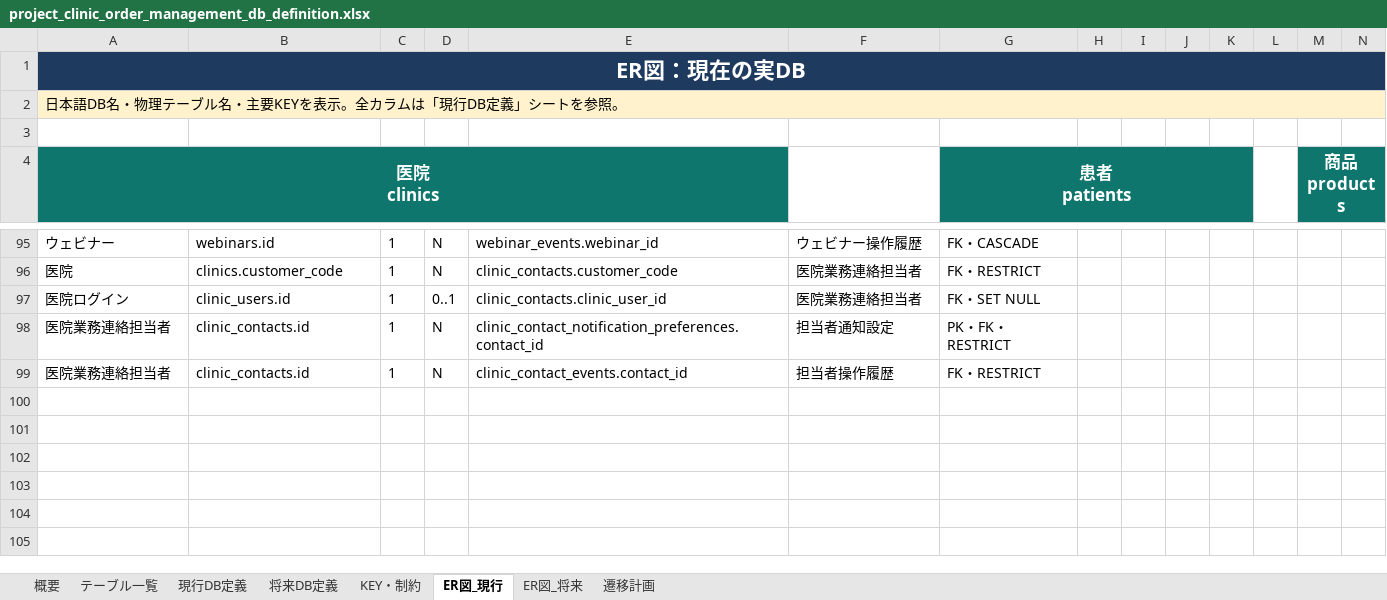
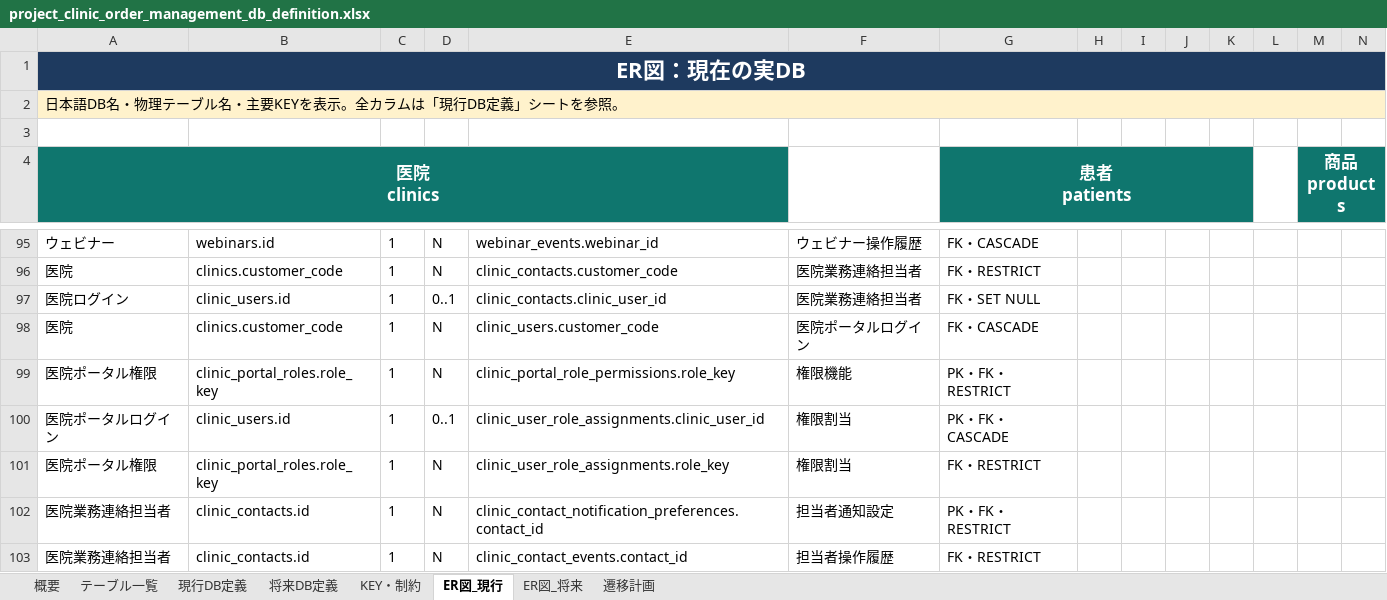
Before and after one commit to masashi-sketch/dental-portal, an Excel workbook: project_clinic_order_management_db_definition.xlsx, sheet ER図_現行, drawn as a sheet; only a part is shown, gaps mark what is left out; values as stored, in another font and other column widths than the file's, no borders; rows hold the shown columns only; the diff names each change by its address in the sheet, - before the commit and + after, or states it on an @@ line.

```diff
--- a/project_clinic_order_management_db_definition.xlsx (sheet ER図_現行)
+++ b/project_clinic_order_management_db_definition.xlsx (sheet ER図_現行)
+row 98: 医院 | clinics.customer_code | 1 | N | clinic_users.customer_code | 医院ポータルログイン | FK・CASCADE
+row 99: 医院ポータル権限 | clinic_portal_roles.role_key | 1 | N | clinic_portal_role_permissions.role_key | 権限機能 | PK・FK・RESTRICT
+row 100: 医院ポータルログイン | clinic_users.id | 1 | 0..1 | clinic_user_role_assignments.clinic_user_id | 権限割当 | PK・FK・CASCADE
+row 101: 医院ポータル権限 | clinic_portal_roles.role_key | 1 | N | clinic_user_role_assignments.role_key | 権限割当 | FK・RESTRICT
```
Also changed, not shown: sheet 現行DB定義, sheet KEY・制約, sheet テーブル一覧, 33 other files.
